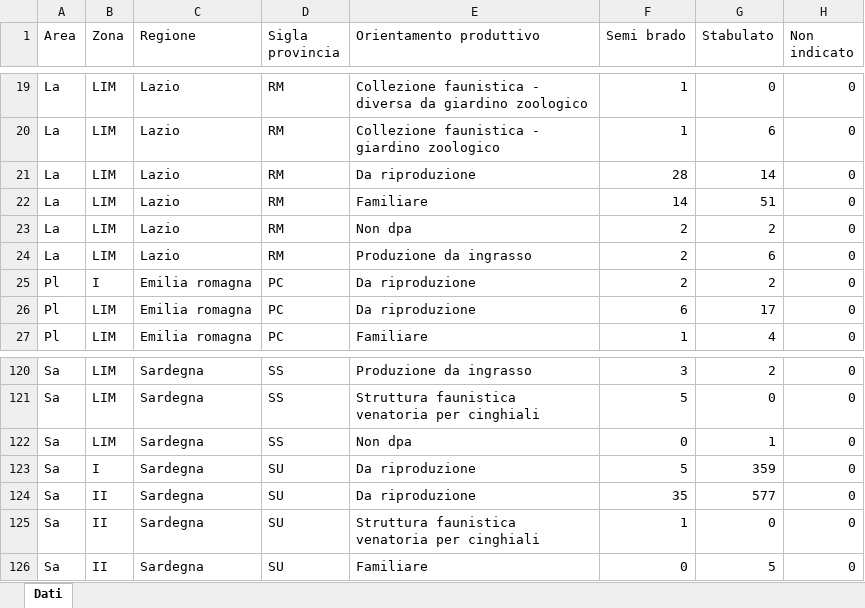
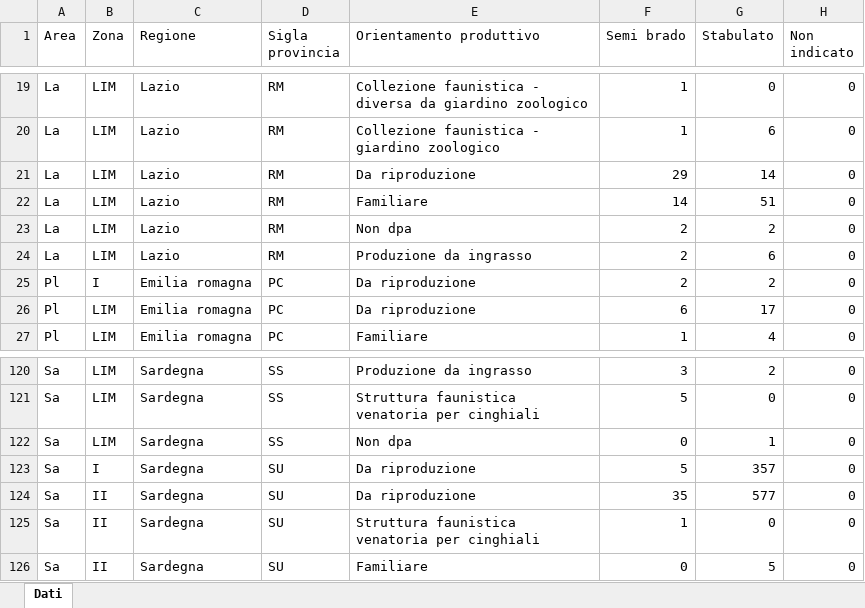
Before and after one commit to IZSAM-StatGIS/ReportPSA, an Excel workbook: Download/Allevamenti_ZR.xlsx, sheet Dati, drawn as a sheet; only a part is shown, gaps mark what is left out; values as stored, in another font and other column widths than the file's, no borders; the diff names each change by its address in the sheet, - before the commit and + after, or states it on an @@ line.

```diff
--- a/Download/Allevamenti_ZR.xlsx (sheet Dati)
+++ b/Download/Allevamenti_ZR.xlsx (sheet Dati)
-F21 (Semi brado): 28
+F21 (Semi brado): 29
-G123 (Stabulato): 359
+G123 (Stabulato): 357
```
Also changed, not shown: Download/Capi_ZR.xlsx, Download/Focus_Positives_ZR.xlsx, 39 other files.
